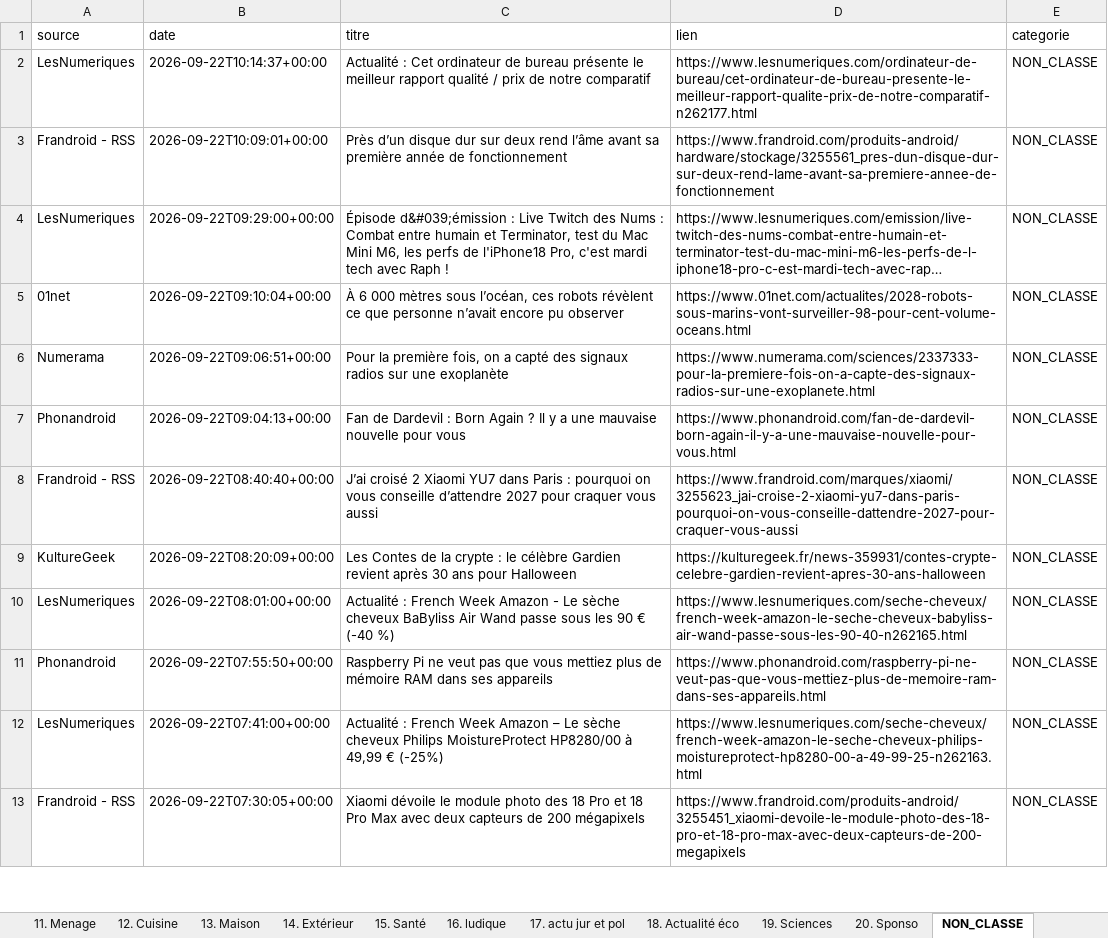
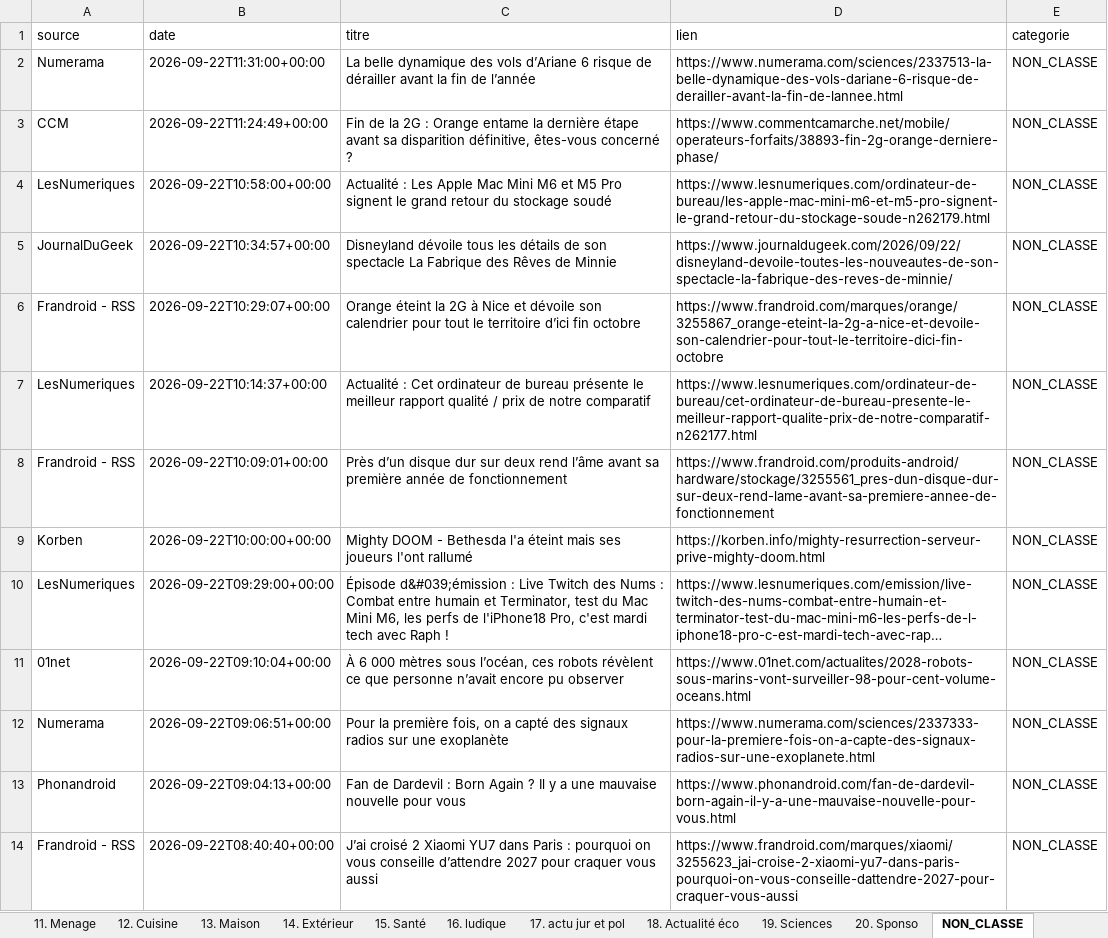
Before and after one commit to djhadef-star/rss-categories, an Excel workbook: output/rss_history_2.xlsx, sheet NON_CLASSE, drawn as a sheet; only a part is shown; the shorter side is filled out with more unchanged rows; long unchanged cells end in …; values as stored, in another font and other column widths than the file's, no borders; the diff names each change by its address in the sheet, - before the commit and + after, or states it on an @@ line.

```diff
--- a/output/rss_history_2.xlsx (sheet NON_CLASSE)
+++ b/output/rss_history_2.xlsx (sheet NON_CLASSE)
+row 2: Numerama | 2026-09-22T11:31:00+00:00 | La belle dynamique des vols d’Ariane 6 risque de dérailler avant la fin de l’année | https://www.numerama.com/sciences/2337513-la-belle-dynamique-des-vols-dariane-6-risque-de-derailler-avant-la-fin-de-lannee.html | NON_CLASSE
+row 3: CCM | 2026-09-22T11:24:49+00:00 | Fin de la 2G : Orange entame la dernière étape avant sa disparition définitive, êtes-vous concerné ? | https://www.commentcamarche.net/mobile/operateurs-forfaits/38893-fin-2g-orange-derniere-phase/ | NON_CLASSE
+row 4: LesNumeriques | 2026-09-22T10:58:00+00:00 | Actualité : Les Apple Mac Mini M6 et M5 Pro signent le grand retour du stockage soudé | https://www.lesnumeriques.com/ordinateur-de-bureau/les-apple-mac-mini-m6-et-m5-pro-signent-le-grand-retour-du-stockage-soude-n262179.html | NON_CLASSE
+row 5: JournalDuGeek | 2026-09-22T10:34:57+00:00 | Disneyland dévoile tous les détails de son spectacle La Fabrique des Rêves de Minnie | https://www.journaldugeek.com/2026/09/22/disneyland-devoile-toutes-les-nouveautes-de-son-spectacle-la-fabrique-des-reves-de-minnie/ | NON_CLASSE
+row 6: Frandroid - RSS | 2026-09-22T10:29:07+00:00 | Orange éteint la 2G à Nice et dévoile son calendrier pour tout le territoire d’ici fin octobre | https://www.frandroid.com/marques/orange/3255867_orange-eteint-la-2g-a-nice-et-devoile-son-calendrier-pour-tout-le-territoire-dici-fin-octobre | NON_CLASSE
+row 9: Korben | 2026-09-22T10:00:00+00:00 | Mighty DOOM - Bethesda l'a éteint mais ses joueurs l'ont rallumé | https://korben.info/mighty-resurrection-serveur-prive-mighty-doom.html | NON_CLASSE
```
Also changed, not shown: sheet Tous_les_articles, sheet 16. ludique, sheet 1. SMARTPHONE, sheet 20. Sponso, sheet 10. Voiture, sheet 6. IA, 5 more sheets, output/rss_history.xlsx, 2 other files.
